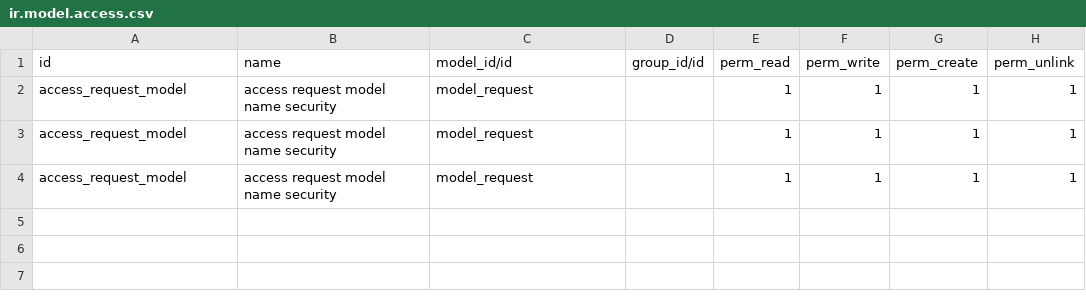
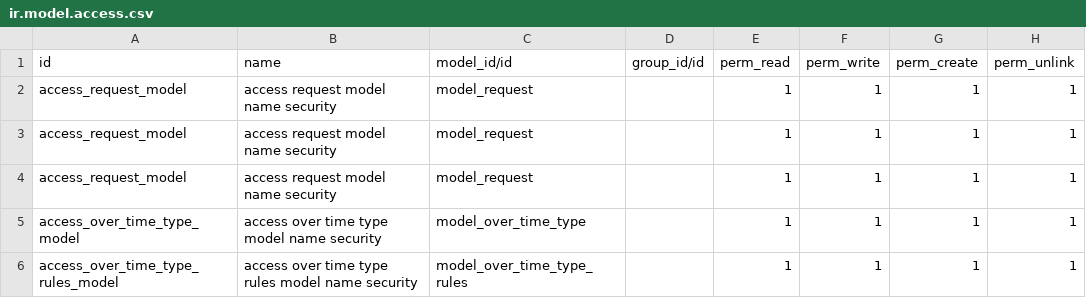
Before and after one commit to vanhhhh04/odoo, a CSV file: extra-addons/overtime_request/security/ir.model.access.csv, drawn as a sheet.

```diff
--- a/extra-addons/overtime_request/security/ir.model.access.csv
+++ b/extra-addons/overtime_request/security/ir.model.access.csv
@@ -4 +4,3 @@ id,name,model_id/id,group_id/id,perm_read,perm_write,perm_create,perm_unlink
 "access_request_model","access request model name security","model_request","",1,1,1,1
+"access_over_time_type_model","access over time type model name security","model_over_time_type","",1,1,1,1
+"access_over_time_type_rules_model","access over time type rules model name security","model_over_time_type_rules","",1,1,1,1
```
Also changed, not shown: 9 other files.
